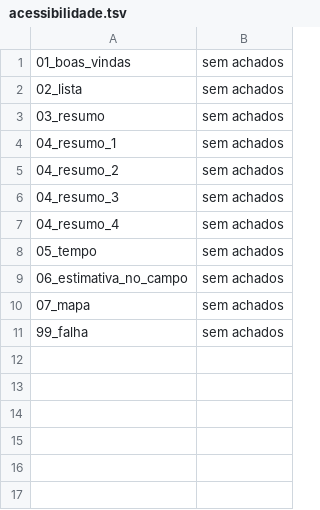
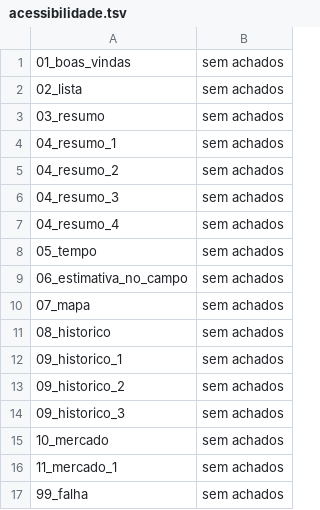
Before and after one commit to engsoft7/dissertacao-soja-ia, a TSV file: software/aplicativo_mobile/teste_premium/aparelho_api26_branch/percurso/acessibilidade.tsv, drawn as a sheet; the diff names each change by its address in the sheet, - before the commit and + after, or states it on an @@ line.

```diff
--- a/software/aplicativo_mobile/teste_premium/aparelho_api26_branch/percurso/acessibilidade.tsv
+++ b/software/aplicativo_mobile/teste_premium/aparelho_api26_branch/percurso/acessibilidade.tsv
+row 11: 08_historico | sem achados
+row 12: 09_historico_1 | sem achados
+row 13: 09_historico_2 | sem achados
+row 14: 09_historico_3 | sem achados
+row 15: 10_mercado | sem achados
+row 16: 11_mercado_1 | sem achados
```
Also changed, not shown: software/aplicativo_mobile/teste_premium/aparelho_api26_branch/percurso/passos.tsv, software/aplicativo_mobile/teste_premium/aparelho_api34_branch/percurso/acessibilidade.tsv, 19 other files.
